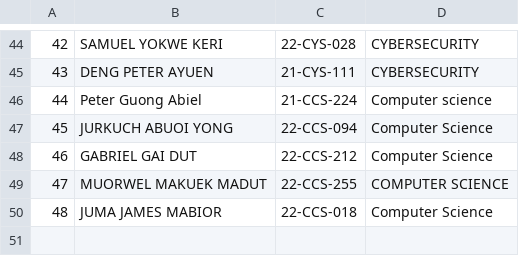
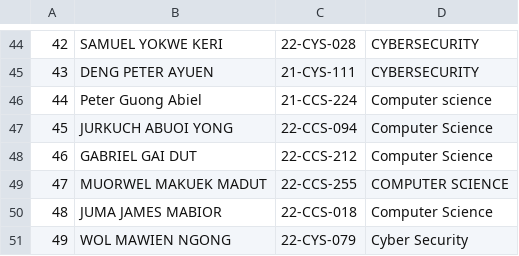
Before and after one commit to 1q2w-debug/OSP_Regular_2026, a CSV file: students.csv, drawn as a sheet; only a part is shown, gaps mark what is left out.

Commit message:
Add WOL MAWIEN to students.csv
Name: Wol Mawien Ngong Mawien
Index: 22-CYS-079
Dept: Cyber Security

```diff
--- a/students.csv
+++ b/students.csv
@@ -50 +50,2 @@
 48,JUMA JAMES MABIOR,22-CCS-018,Computer Science
+49,WOL MAWIEN NGONG,22-CYS-079,Cyber Security
```
